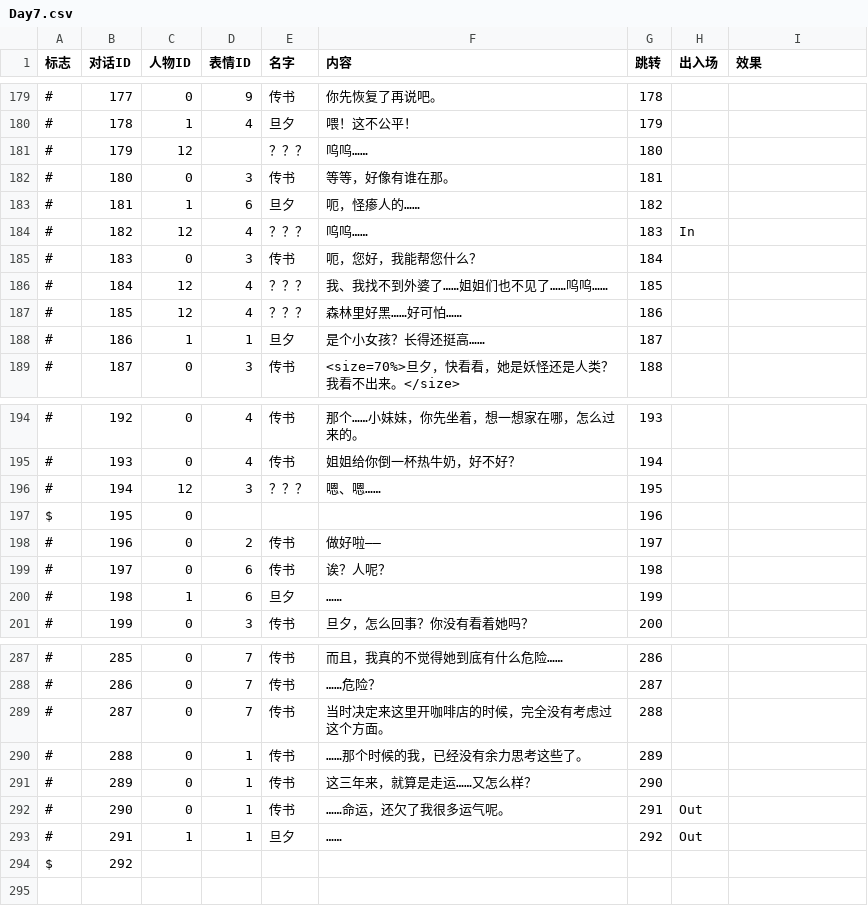
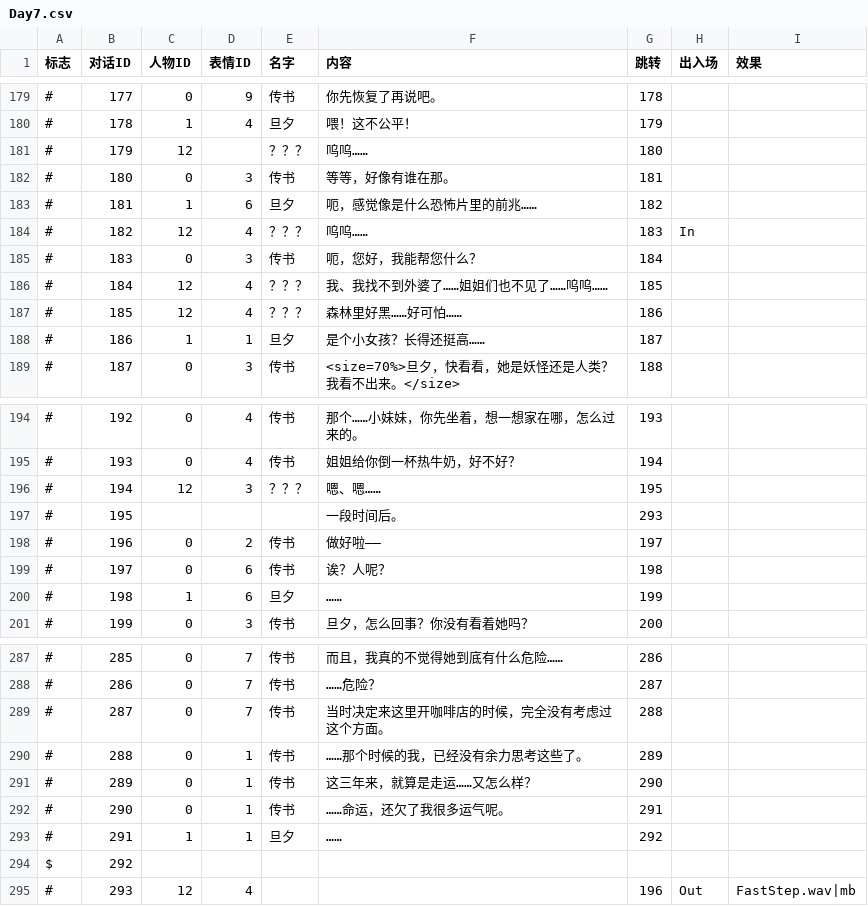
Before and after one commit to LizardingSu/YouChuang3RealReal, a CSV file: Assets/Resources/Text/Day7.csv, drawn as a sheet; only a part is shown, gaps mark what is left out; the diff names each change by its address in the sheet, - before the commit and + after, or states it on an @@ line.

```diff
--- a/Assets/Resources/Text/Day7.csv
+++ b/Assets/Resources/Text/Day7.csv
-F183 (内容): 呃，怪瘆人的……
+F183 (内容): 呃，感觉像是什么恐怖片里的前兆……
-A197 (标志): $
+A197 (标志): #
-C197 (人物ID): 0
+C197 (人物ID): (empty)
-F197 (内容): (empty)
+F197 (内容): 一段时间后。
-G197 (跳转): 196
+G197 (跳转): 293
-H292:H293 (出入场): Out
+H292:H293 (出入场): (empty)
+row 295: # | 293 | 12 | 4 |  |  | 196 | Out | FastStep.wav|mb
```
Also changed, not shown: Assets/Resources/Text/Day5.csv, Assets/Resources/Text/Day6.csv, 52 other files.
